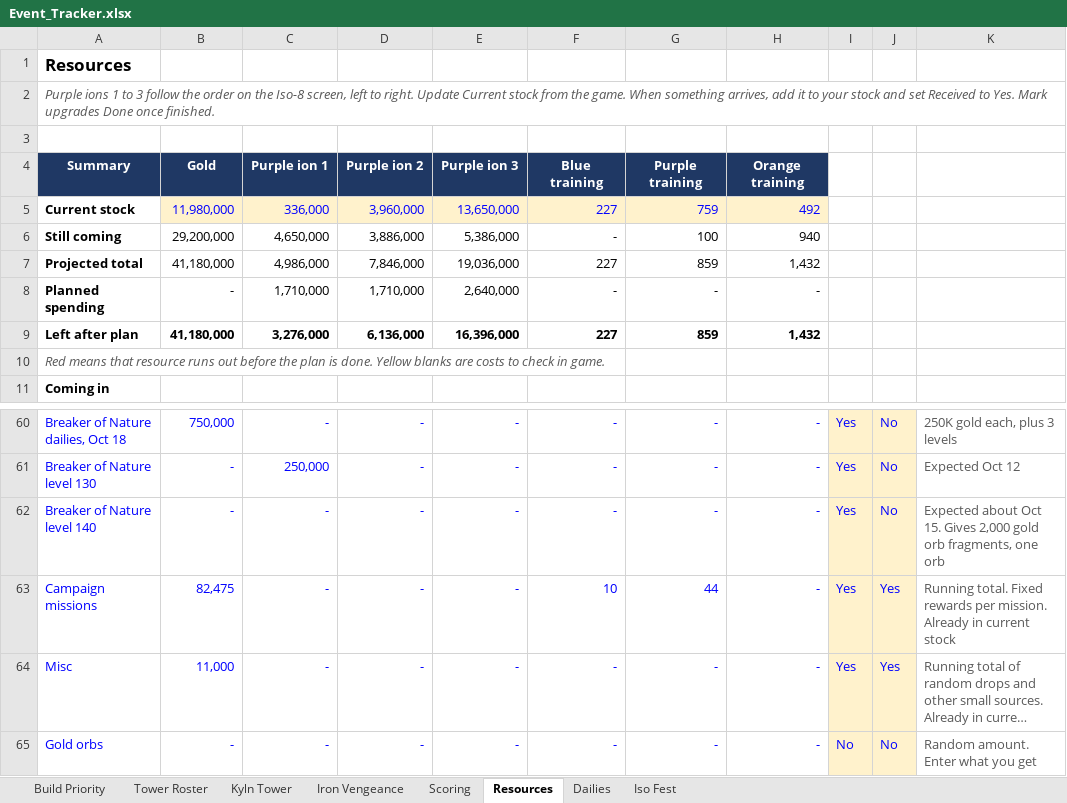
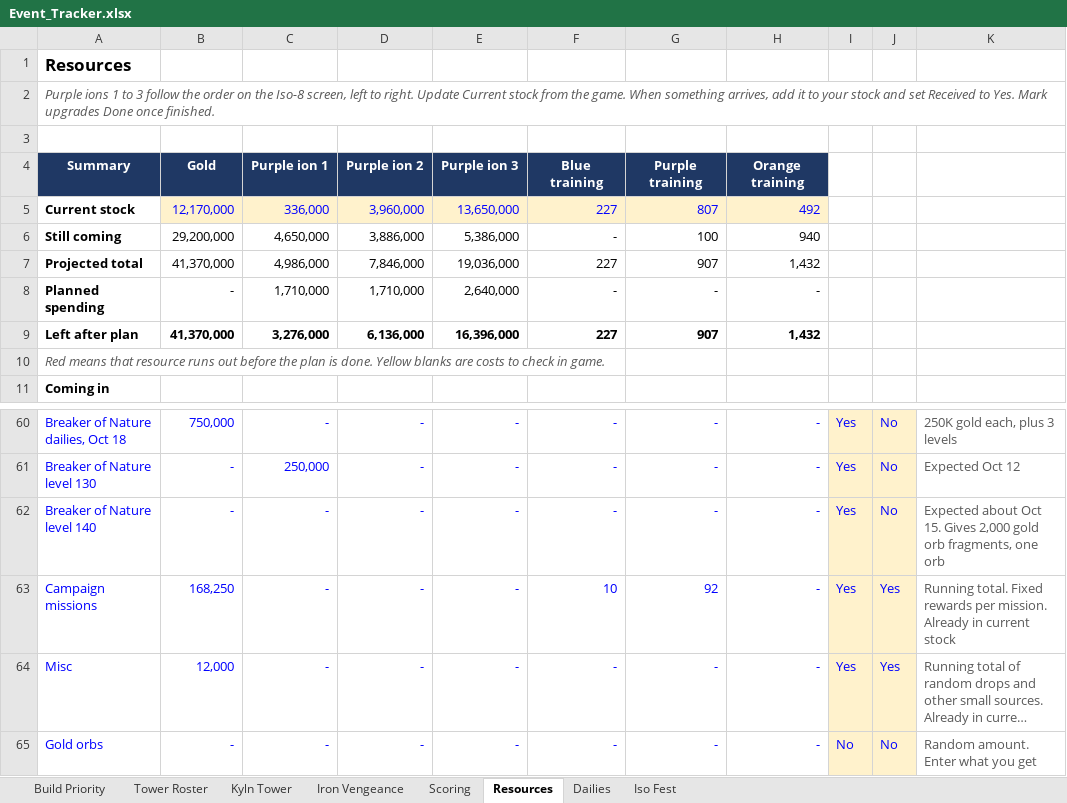
Before and after one commit to mansaalman01-maker/Marvel-Strike-Force-Planning, an Excel workbook: Event_Tracker.xlsx, sheet Resources, drawn as a sheet; only a part is shown, gaps mark what is left out; long unchanged cells end in …; values as stored, in another font and other column widths than the file's, no borders; conditional formats not drawn; the diff names each change by its address in the sheet, - before the commit and + after, or states it on an @@ line.

```diff
--- a/Event_Tracker.xlsx (sheet Resources)
+++ b/Event_Tracker.xlsx (sheet Resources)
-B5: 11,980,000
+B5: 12,170,000
-G5: 759
+G5: 807
-B7: 41,180,000
+B7: 41,370,000
-G7: 859
+G7: 907
-B9: 41,180,000
+B9: 41,370,000
-G9: 859
+G9: 907
-B63: 82,475
+B63: 168,250
-G63: 44
+G63: 92
-B64: 11,000
+B64: 12,000
```
Also changed, not shown: sheet Iso Fest, sheet Iron Vengeance.
